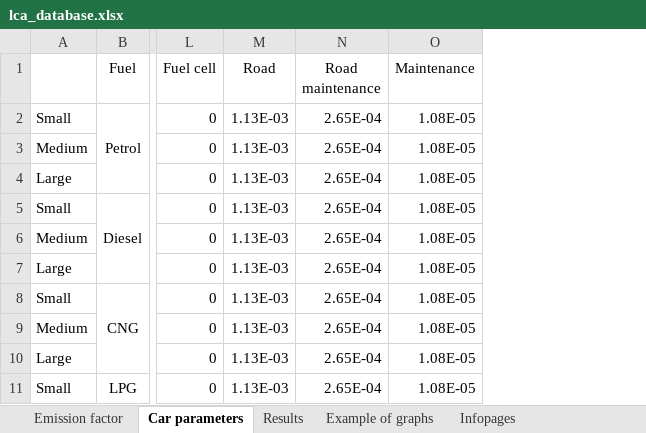
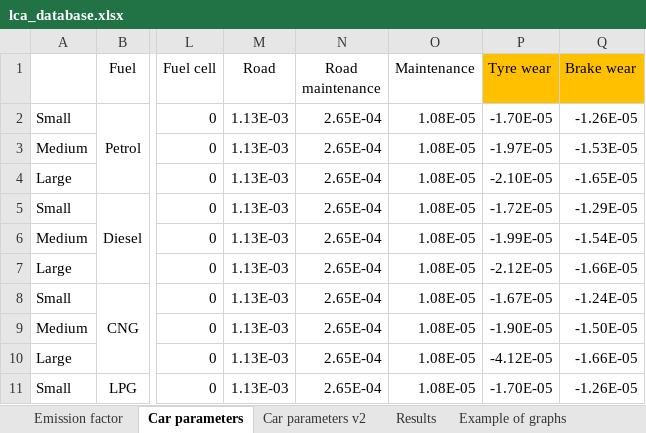
Before and after one commit to Ajabrazk/Car-LCA-Comparator, an Excel workbook: data/lca_database.xlsx, sheet Car parameters, drawn as a sheet; only a part is shown, gaps mark what is left out; values as stored, in another font and other column widths than the file's, no borders; the diff names each change by its address in the sheet, - before the commit and + after, or states it on an @@ line.

```diff
--- a/data/lca_database.xlsx (sheet Car parameters)
+++ b/data/lca_database.xlsx (sheet Car parameters)
+sheet tab: Car parameters v2
+column P (Tyre wear), rows 2-11: -1.70E-05 | -1.97E-05 | -2.10E-05 | -1.72E-05 | -1.99E-05 | -2.12E-05 | -1.67E-05 | -1.90E-05 | -4.12E-05 | -1.70E-05
+column Q (Brake wear), rows 2-11: -1.26E-05 | -1.53E-05 | -1.65E-05 | -1.29E-05 | -1.54E-05 | -1.66E-05 | -1.24E-05 | -1.50E-05 | -1.66E-05 | -1.26E-05
```
Also changed, not shown: sheet Emission factor, sheet Infopages, sheet Results, 3 other files.
